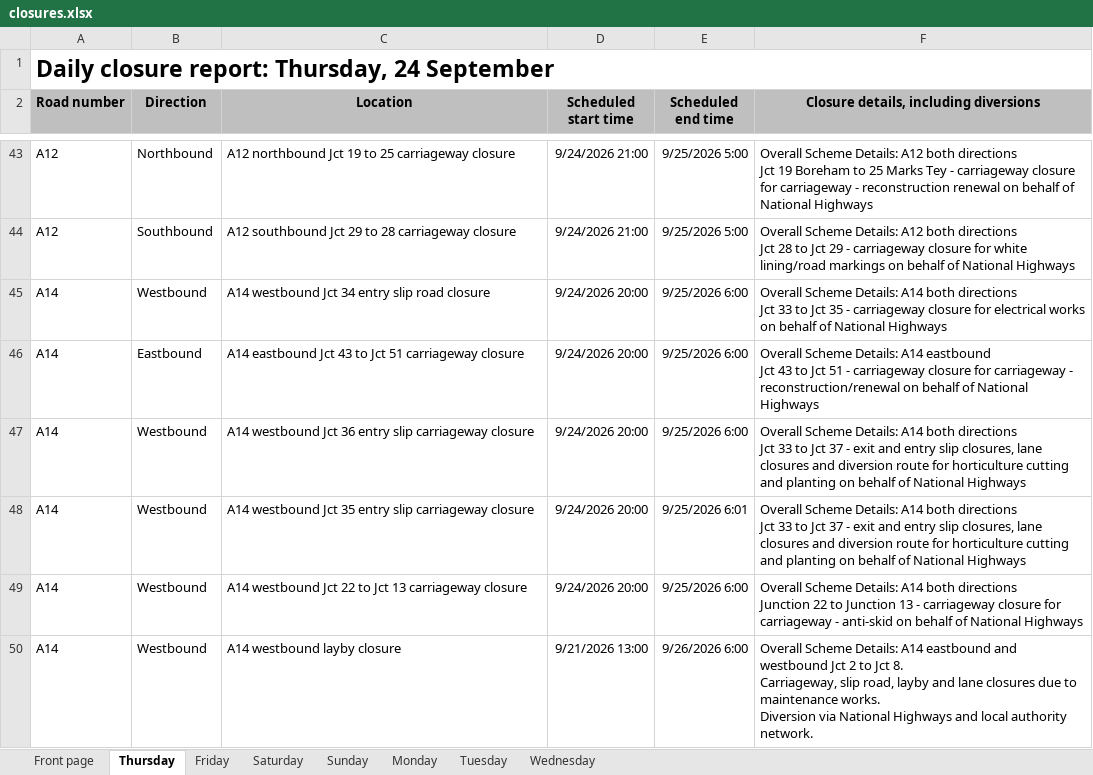
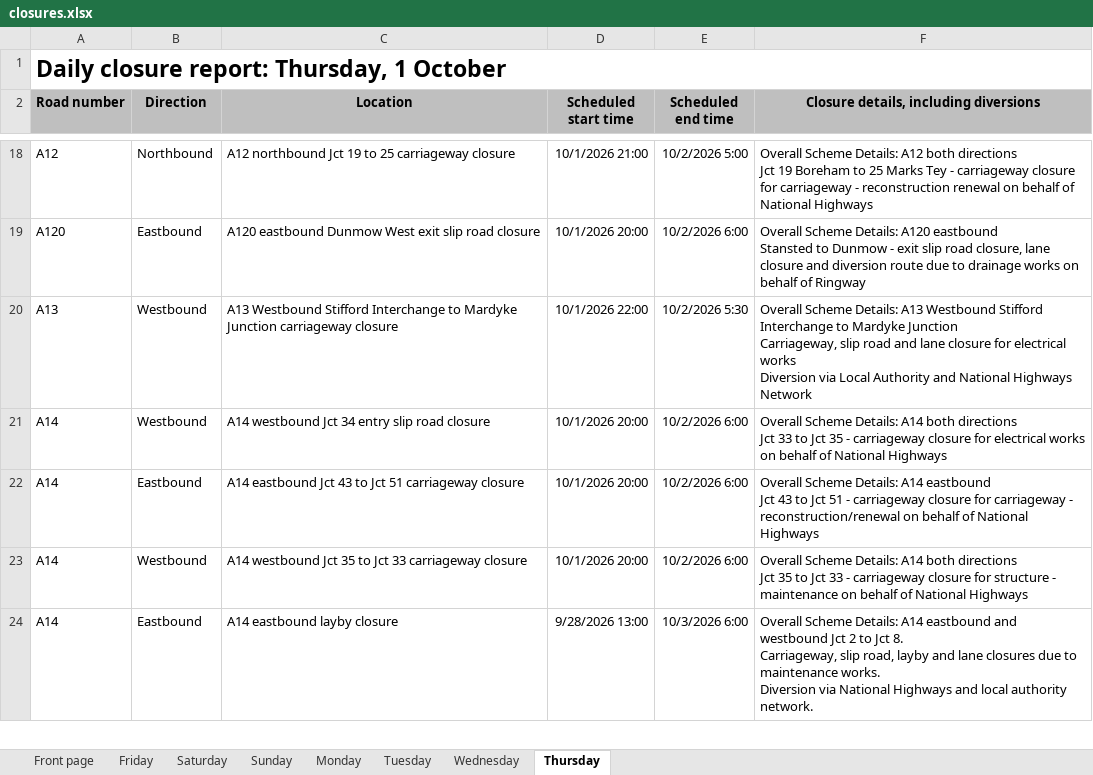
Before and after one commit to mnmred/uk-route-checker, an Excel workbook: closures.xlsx, sheet Thursday, drawn as a sheet; only a part is shown, gaps mark what is left out; values as stored, in another font and other column widths than the file's, no borders; charts and pictures and conditional formats not drawn; removed rows and columns are numbered as before the commit, all else as after; ↵ is a line break in a cell; the diff covers the shown part only; the diff names each change by its address in the sheet, - before the commit and + after, or states it on an @@ line.

```diff
--- a/closures.xlsx (sheet Thursday)
+++ b/closures.xlsx (sheet Thursday)
@@ sheet tab order changed: Front page | Friday | Saturday | Sunday | Monday | Tuesday | Wednesday | Thursday @@
-A1 (Road number): Daily closure report: Thursday, 24 September
+A1 (Road number): Daily closure report: Thursday, 1 October
-D18 (Scheduled start time): 9/24/2026 21:00
+D18 (Scheduled start time): 10/1/2026 21:00
-E18 (Scheduled end time): 9/25/2026 5:00
+E18 (Scheduled end time): 10/2/2026 5:00
-row 44: A12 | Southbound | A12 southbound Jct 29 to 28 carriageway closure | 9/24/2026 21:00 | 9/25/2026 5:00 | Overall Scheme Details: A12 both directions ↵ Jct 28 to Jct 29 - carriageway closure for white lining/road markings on behalf of National Highways
+row 19: A120 | Eastbound | A120 eastbound Dunmow West exit slip road closure | 10/1/2026 20:00 | 10/2/2026 6:00 | Overall Scheme Details: A120 eastbound ↵ Stansted to Dunmow - exit slip road closure, lane closure and diversion route due to drainage works on behalf of Ringway
+row 20: A13 | Westbound | A13 Westbound Stifford Interchange to Mardyke Junction carriageway closure | 10/1/2026 22:00 | 10/2/2026 5:30 | Overall Scheme Details: A13 Westbound Stifford Interchange to Mardyke Junction ↵ Carriageway, slip road and lane closure for electrical works ↵ Diversion via Local Authority and National Highways Network
-D21:D22 (Scheduled start time): 9/24/2026 20:00
+D21:D22 (Scheduled start time): 10/1/2026 20:00
-E21:E22 (Scheduled end time): 9/25/2026 6:00
+E21:E22 (Scheduled end time): 10/2/2026 6:00
-row 47: A14 | Westbound | A14 westbound Jct 36 entry slip carriageway closure | 9/24/2026 20:00 | 9/25/2026 6:00 | Overall Scheme Details: A14 both directions ↵ Jct 33 to Jct 37 - exit and entry slip closures, lane closures and diversion route for horticulture cutting and planting on behalf of National Highways
-row 48: A14 | Westbound | A14 westbound Jct 35 entry slip carriageway closure | 9/24/2026 20:00 | 9/25/2026 6:01 | Overall Scheme Details: A14 both directions ↵ Jct 33 to Jct 37 - exit and entry slip closures, lane closures and diversion route for horticulture cutting and planting on behalf of National Highways
-C23 (Location): …westbound Jct 22 to Jct 13 carriageway closure
+C23 (Location): …westbound Jct 35 to Jct 33 carriageway closure
-D23 (Scheduled start time): 9/24/2026 20:00
+D23 (Scheduled start time): 10/1/2026 20:00
-E23 (Scheduled end time): 9/25/2026 6:00
+E23 (Scheduled end time): 10/2/2026 6:00
-F23: …both directions ↵ Junction 22 to Junction 13 - carriageway closure for carriageway - anti-skid on behalf…
+F23: …both directions ↵ Jct 35 to Jct 33 - carriageway closure for structure - maintenance on behalf…
-B24 (Direction): Westbound
+B24 (Direction): Eastbound
-C24 (Location): A14 westbound layby closure
+C24 (Location): A14 eastbound layby closure
-D24 (Scheduled start time): 9/21/2026 13:00
+D24 (Scheduled start time): 9/28/2026 13:00
-E24 (Scheduled end time): 9/26/2026 6:00
+E24 (Scheduled end time): 10/3/2026 6:00
```
Also changed, not shown: 57 added rows, 105 removed rows and 494 edited cells elsewhere in this sheet, sheet Friday, sheet Tuesday, sheet Monday, sheet Wednesday, sheet Saturday, sheet Front page, 1 more sheet, formulas that keep their value, charts or pictures.
